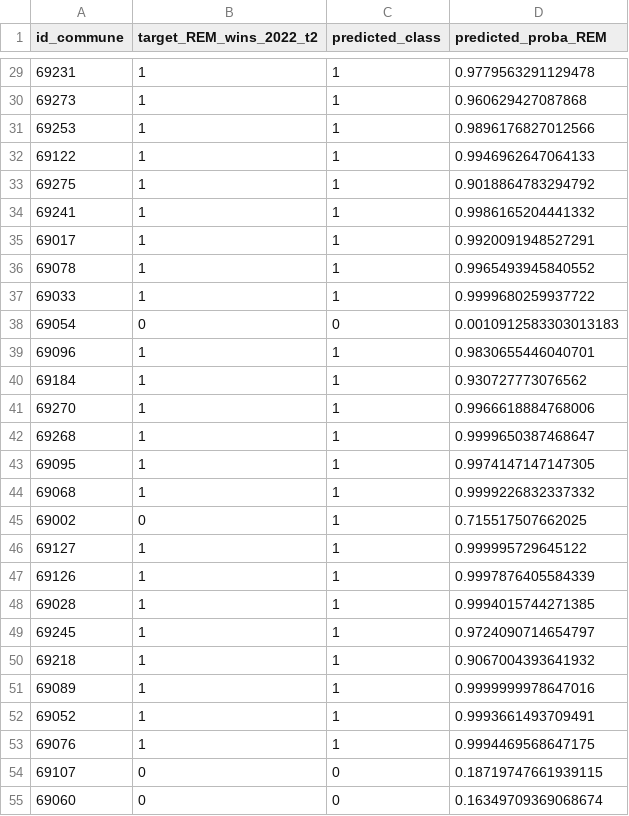
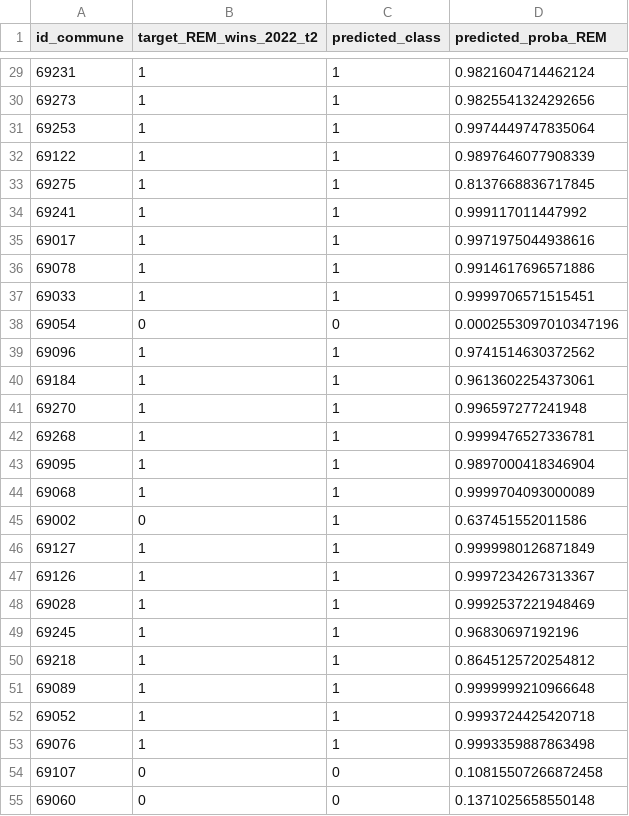
Before and after one commit to Albatross-MSPR/election-presidentielle, a CSV file: src/ml/outputs/nuance_predict_winner_REM/test_predictions.csv, drawn as a sheet; only a part is shown, gaps mark what is left out; the diff covers the shown part only.

```diff
--- a/src/ml/outputs/nuance_predict_winner_REM/test_predictions.csv
+++ b/src/ml/outputs/nuance_predict_winner_REM/test_predictions.csv
@@ -29,27 +29,27 @@ id_commune,target_REM_wins_2022_t2,predicted_class,predicted_proba_REM
-69231,1,1,0.9779563291129478
-69273,1,1,0.960629427087868
-69253,1,1,0.9896176827012566
-69122,1,1,0.9946962647064133
-69275,1,1,0.9018864783294792
-69241,1,1,0.9986165204441332
-69017,1,1,0.9920091948527291
-69078,1,1,0.9965493945840552
-69033,1,1,0.9999680259937722
-69054,0,0,0.0010912583303013183
-69096,1,1,0.9830655446040701
-69184,1,1,0.930727773076562
-69270,1,1,0.9966618884768006
-69268,1,1,0.9999650387468647
-69095,1,1,0.9974147147147305
-69068,1,1,0.9999226832337332
-69002,0,1,0.715517507662025
-69127,1,1,0.999995729645122
-69126,1,1,0.9997876405584339
-69028,1,1,0.9994015744271385
-69245,1,1,0.9724090714654797
-69218,1,1,0.9067004393641932
-69089,1,1,0.9999999978647016
-69052,1,1,0.9993661493709491
-69076,1,1,0.9994469568647175
-69107,0,0,0.18719747661939115
-69060,0,0,0.16349709369068674
+69231,1,1,0.9821604714462124
+69273,1,1,0.9825541324292656
+69253,1,1,0.9974449747835064
+69122,1,1,0.9897646077908339
+69275,1,1,0.8137668836717845
+69241,1,1,0.999117011447992
+69017,1,1,0.9971975044938616
+69078,1,1,0.9914617696571886
+69033,1,1,0.9999706571515451
+69054,0,0,0.0002553097010347196
+69096,1,1,0.9741514630372562
+69184,1,1,0.9613602254373061
+69270,1,1,0.996597277241948
+69268,1,1,0.9999476527336781
+69095,1,1,0.9897000418346904
+69068,1,1,0.9999704093000089
+69002,0,1,0.637451552011586
+69127,1,1,0.9999980126871849
+69126,1,1,0.9997234267313367
+69028,1,1,0.9992537221948469
+69245,1,1,0.96830697192196
+69218,1,1,0.8645125720254812
+69089,1,1,0.9999999210966648
+69052,1,1,0.9993724425420718
+69076,1,1,0.9993359887863498
+69107,0,0,0.10815507266872458
+69060,0,0,0.1371025658550148
```
Also changed, not shown: 27 edited cells elsewhere in this file, src/ml/outputs/nuance_predict_winner_REM/feature_importance.csv, src/ml/outputs/random_forest_2022_t1/model_dataset.csv, 7 other files.
